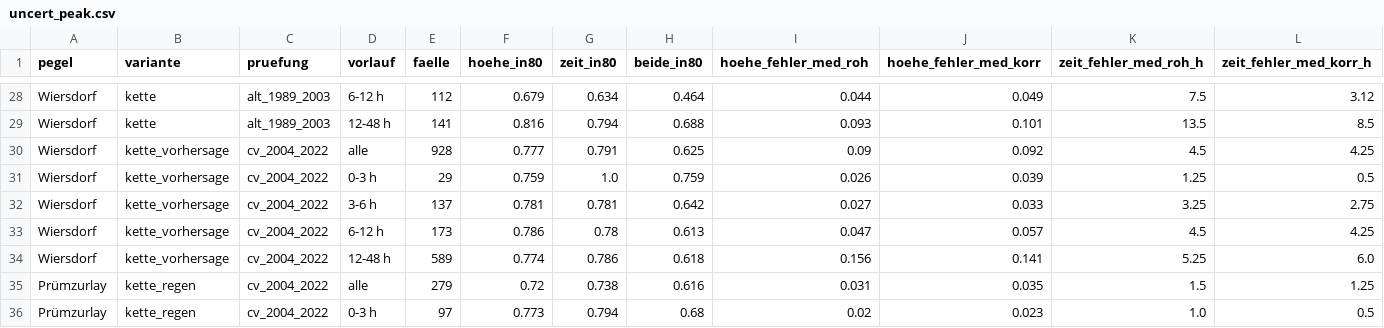
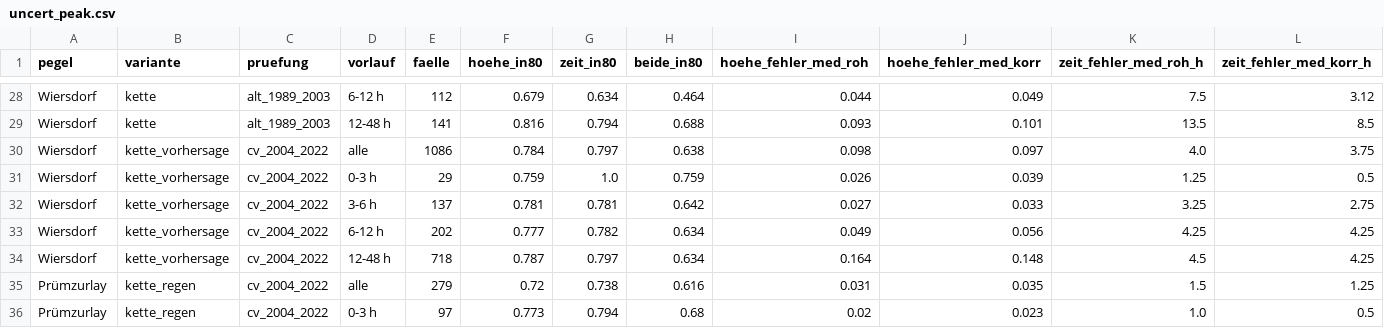
Before and after one commit to adhusch/hobbyflood, a CSV file: data/uncert_peak.csv, drawn as a sheet; only a part is shown, gaps mark what is left out; the diff covers the shown part only.

```diff
--- a/data/uncert_peak.csv
+++ b/data/uncert_peak.csv
@@ -29,7 +29,7 @@ Wiersdorf,kette,alt_1989_2003,6-12 h,112,0.679,0.634,0.464,0.044,0.049,7.5,3.12
 Wiersdorf,kette,alt_1989_2003,12-48 h,141,0.816,0.794,0.688,0.093,0.101,13.5,8.5
-Wiersdorf,kette_vorhersage,cv_2004_2022,alle,928,0.777,0.791,0.625,0.09,0.092,4.5,4.25
+Wiersdorf,kette_vorhersage,cv_2004_2022,alle,1086,0.784,0.797,0.638,0.098,0.097,4.0,3.75
 Wiersdorf,kette_vorhersage,cv_2004_2022,0-3 h,29,0.759,1.0,0.759,0.026,0.039,1.25,0.5
 Wiersdorf,kette_vorhersage,cv_2004_2022,3-6 h,137,0.781,0.781,0.642,0.027,0.033,3.25,2.75
-Wiersdorf,kette_vorhersage,cv_2004_2022,6-12 h,173,0.786,0.78,0.613,0.047,0.057,4.5,4.25
-Wiersdorf,kette_vorhersage,cv_2004_2022,12-48 h,589,0.774,0.786,0.618,0.156,0.141,5.25,6.0
+Wiersdorf,kette_vorhersage,cv_2004_2022,6-12 h,202,0.777,0.782,0.634,0.049,0.056,4.25,4.25
+Wiersdorf,kette_vorhersage,cv_2004_2022,12-48 h,718,0.787,0.797,0.634,0.164,0.148,4.5,4.25
 Prümzurlay,kette_regen,cv_2004_2022,alle,279,0.72,0.738,0.616,0.031,0.035,1.5,1.25
```
Also changed, not shown: 54 edited cells elsewhere in this file, data/uncert_band.csv, data/uncert_exceed.csv, 14 other files.
